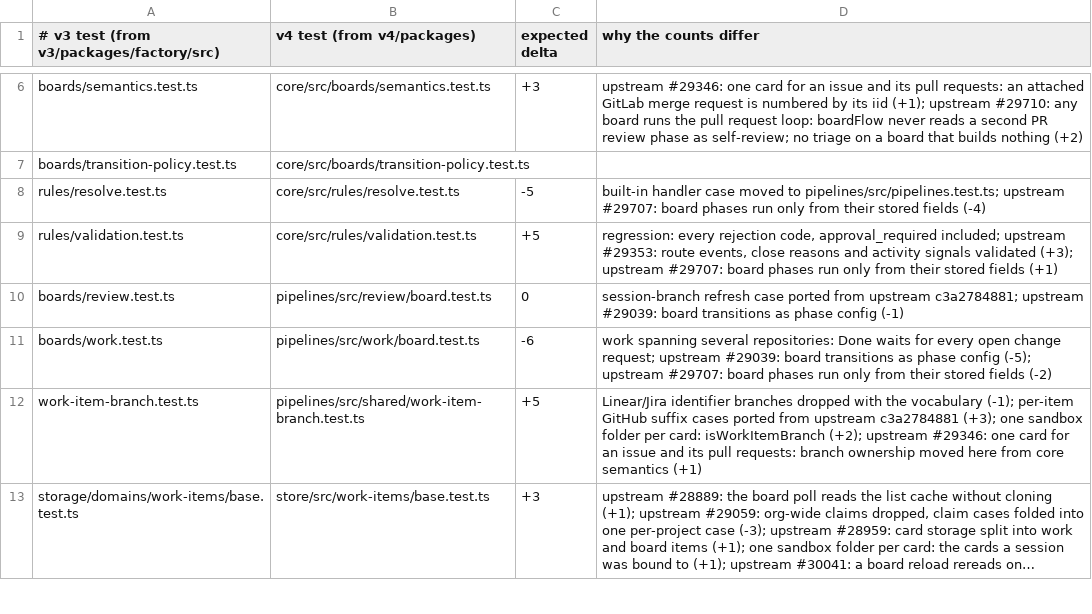
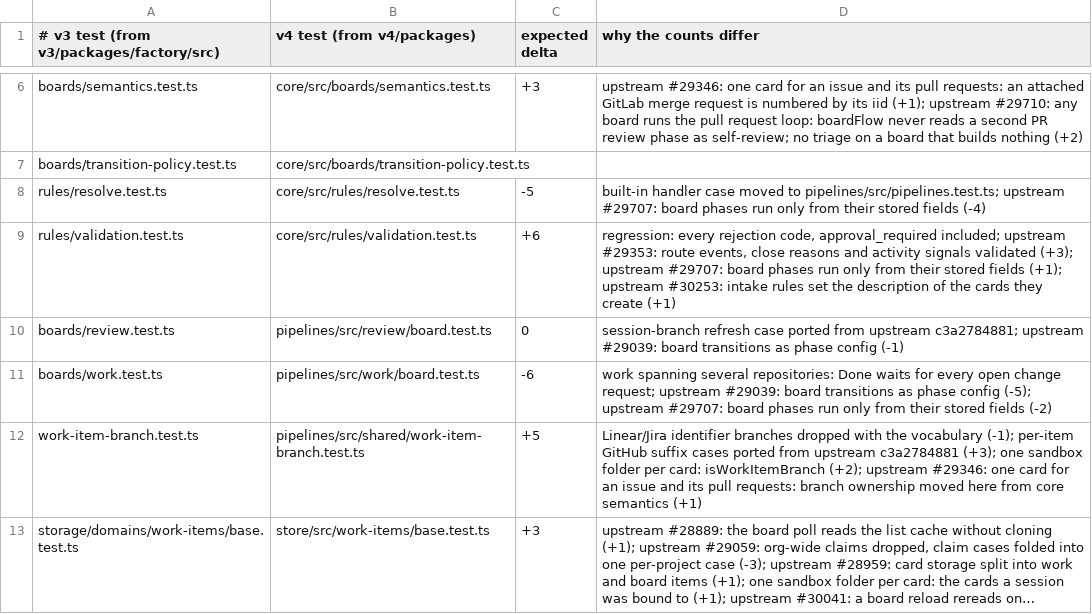
Before and after one commit to works-yura/software-factory, a TSV file: migration/test-pairs.tsv, drawn as a sheet; only a part is shown, gaps mark what is left out; long unchanged cells end in ….

```diff
--- a/migration/test-pairs.tsv
+++ b/migration/test-pairs.tsv
@@ -8,3 +8,3 @@ boards/transition-policy.test.ts	core/src/boards/transition-policy.test.ts
 rules/resolve.test.ts	core/src/rules/resolve.test.ts	-5	built-in handler case moved to pipelines/src/pipelines.test.ts; upstream #29707: board phases run only from their stored fields (-4)
-rules/validation.test.ts	core/src/rules/validation.test.ts	+5	regression: every rejection code, approval_required included; upstream #29353: route events, close reasons and activity signals validated (+3); upstream #29707: board phases run only from their stored fields (+1)
+rules/validation.test.ts	core/src/rules/validation.test.ts	+6	regression: every rejection code, approval_required included; upstream #29353: route events, close reasons and activity signals validated (+3); upstream #29707: board phases run only from their stored fields (+1); upstream #30253: intake rules set the description of the cards they create (+1)
 boards/review.test.ts	pipelines/src/review/board.test.ts	0	session-branch refresh case ported from upstream c3a2784881; upstream #29039: board transitions as phase config (-1)
```
Also changed, not shown: 5 other files.
